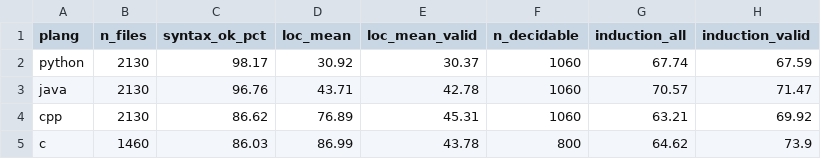
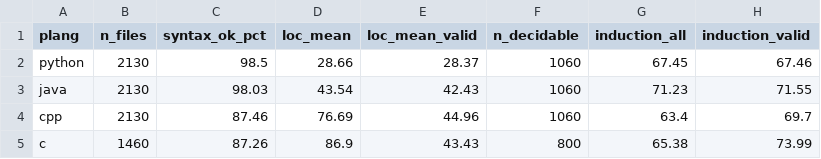
Before and after one commit to kaiyi03/code-smell-multilingual, a CSV file: _analysis_xlang/by_plang.csv, drawn as a sheet.

```diff
--- a/_analysis_xlang/by_plang.csv
+++ b/_analysis_xlang/by_plang.csv
@@ -1,5 +1,5 @@
 plang,n_files,syntax_ok_pct,loc_mean,loc_mean_valid,n_decidable,induction_all,induction_valid
-python,2130,98.17,30.92,30.37,1060,67.74,67.59
-java,2130,96.76,43.71,42.78,1060,70.57,71.47
-cpp,2130,86.62,76.89,45.31,1060,63.21,69.92
-c,1460,86.03,86.99,43.78,800,64.62,73.9
+python,2130,98.5,28.66,28.37,1060,67.45,67.46
+java,2130,98.03,43.54,42.43,1060,71.23,71.55
+cpp,2130,87.46,76.69,44.96,1060,63.4,69.7
+c,1460,87.26,86.9,43.43,800,65.38,73.99
```
Also changed, not shown: _analysis_fullsize/by_lang.csv, _analysis_fullsize/by_lang_matched.csv, 28 other files.
